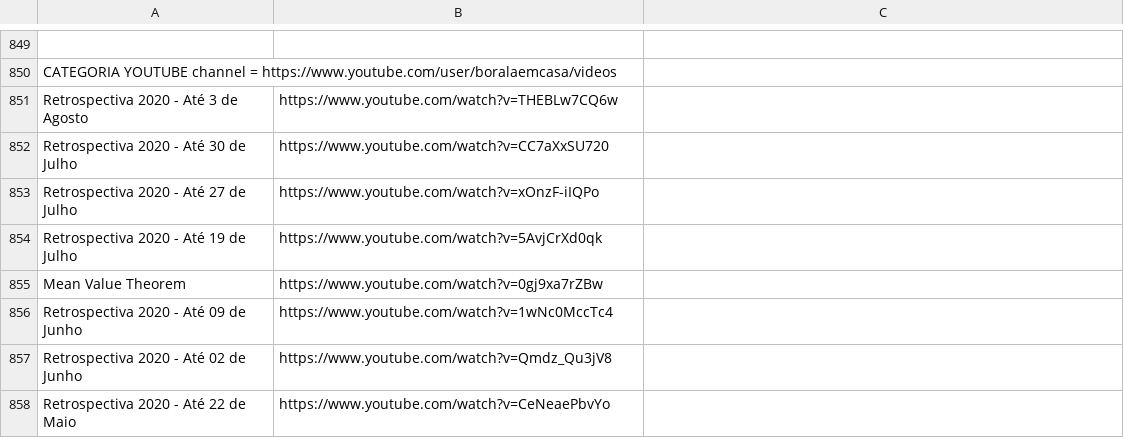
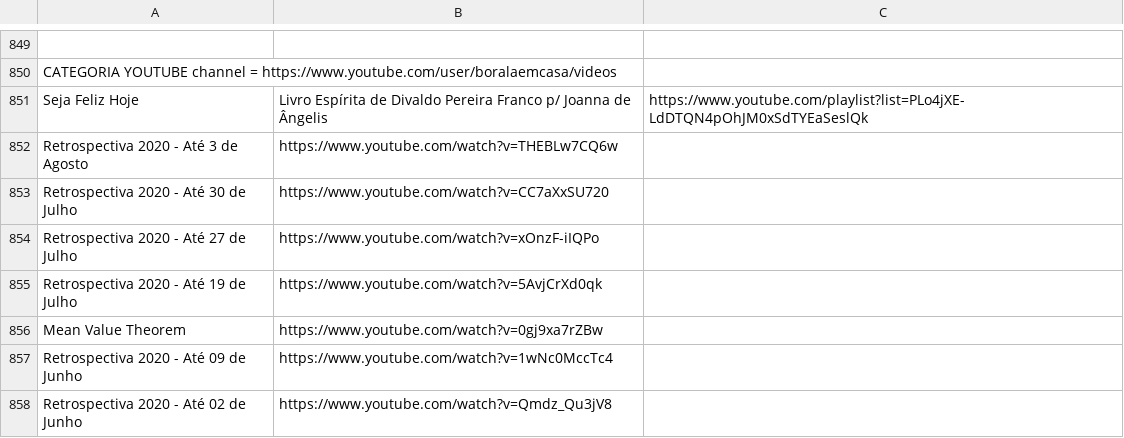
Before and after one commit to boralaemcasa/propagation, a CSV file: Mapa do Site.csv, drawn as a sheet; only a part is shown, gaps mark what is left out; the shorter side is filled out with more unchanged rows; the diff names each change by its address in the sheet, - before the commit and + after, or states it on an @@ line.

Commit message:
Tudo desatualizado. Só inseri o youtube de hoje manualmente.

```diff
--- a/Mapa do Site.csv
+++ b/Mapa do Site.csv
+row 851: Seja Feliz Hoje | Livro Espírita de Divaldo Pereira Franco p/ Joanna de Ângelis | https://www.youtube.com/playlist?list=PLo4jXE-LdDTQN4pOhJM0xSdTYEaSeslQk
```
